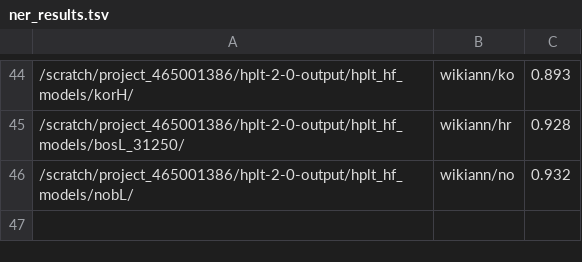
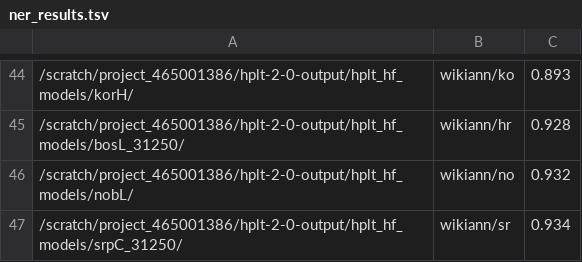
Before and after one commit to hplt-project/HPLT-WP4, a TSV file: evaluation/ner/ner_results.tsv, drawn as a sheet; only a part is shown, gaps mark what is left out.

Commit message:
srp ner

```diff
--- a/evaluation/ner/ner_results.tsv
+++ b/evaluation/ner/ner_results.tsv
@@ -46 +46,2 @@
 /scratch/project_465001386/hplt-2-0-output/hplt_hf_models/nobL/	wikiann/no	0.932
+/scratch/project_465001386/hplt-2-0-output/hplt_hf_models/srpC_31250/	wikiann/sr	0.934
```
